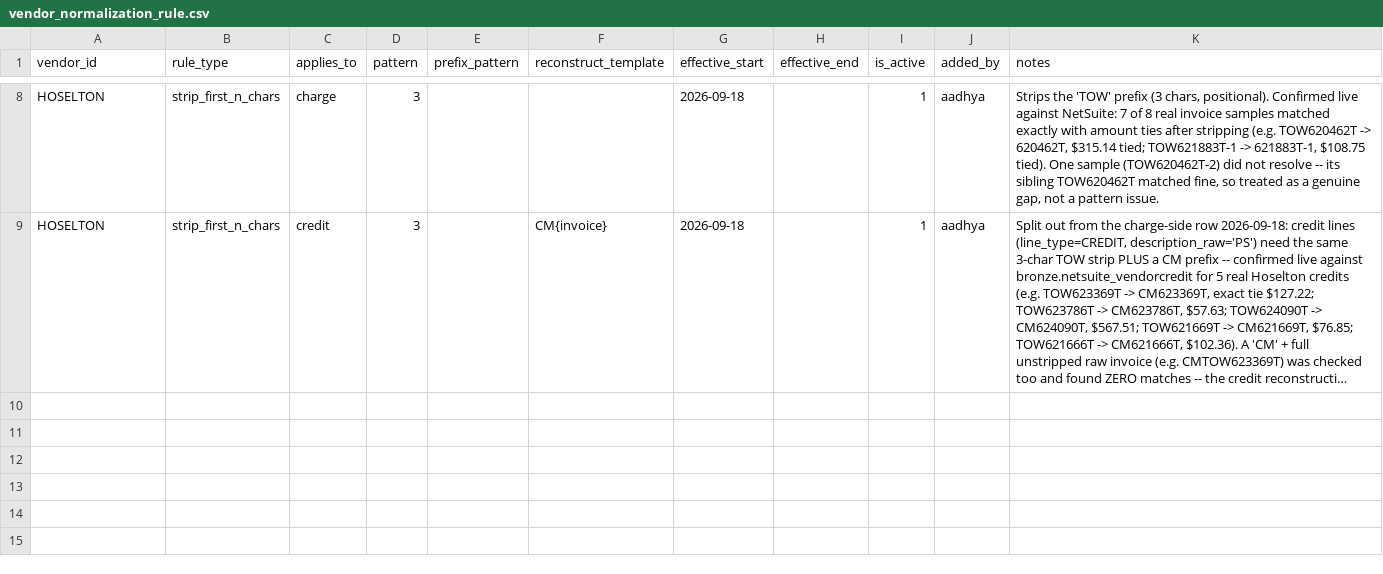
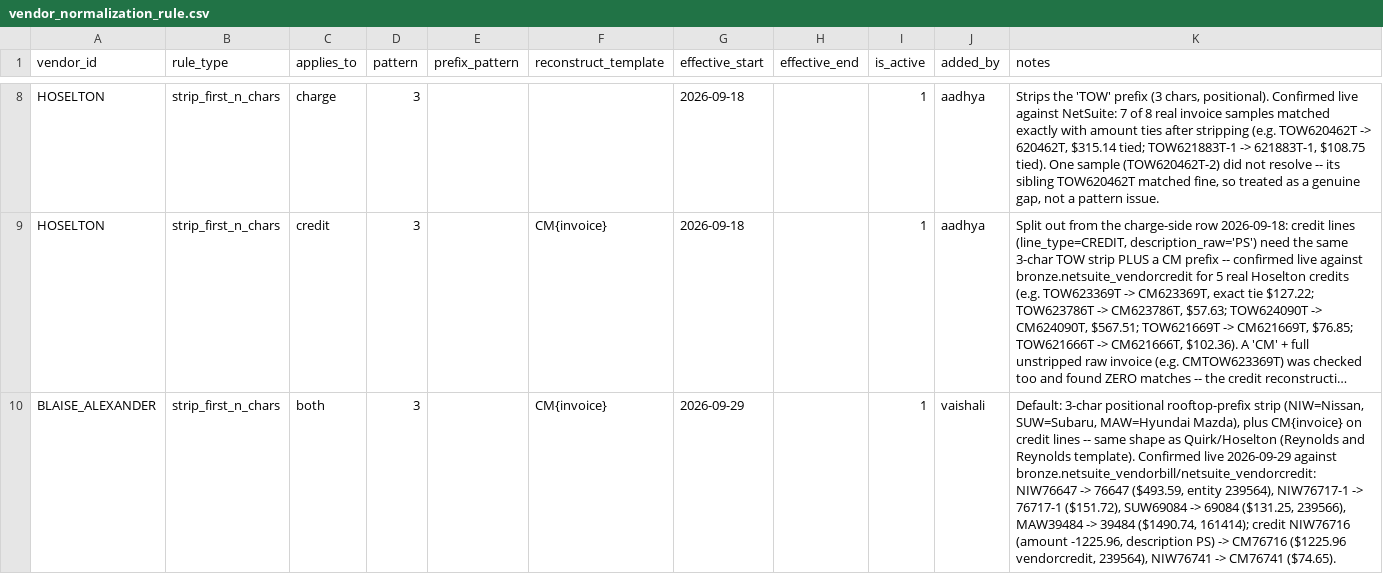
Before and after one commit to ayush-dg/vive-reconciliation-project, a CSV file: dbt/vive_recon/seeds/vendor_normalization_rule.csv, drawn as a sheet; only a part is shown, gaps mark what is left out; long unchanged cells end in …; the diff covers the shown part only; the diff names each change by its address in the sheet, - before the commit and + after, or states it on an @@ line.

```diff
--- a/dbt/vive_recon/seeds/vendor_normalization_rule.csv
+++ b/dbt/vive_recon/seeds/vendor_normalization_rule.csv
+row 10: BLAISE_ALEXANDER | strip_first_n_chars | both | 3 |  | CM{invoice} | 2026-09-29 |  | 1 | vaishali | Default: 3-char positional rooftop-prefix strip (NIW=Nissan, SUW=Subaru, MAW=Hyundai Mazda), plus CM{invoice} on credit lines -- same shape as Quirk/Hoselton (Reynolds and Reynolds template). Confirmed live 2026-09-29 against bronze.netsuite_vendorbill/netsuite_vendorcredit: NIW76647 -> 76647 ($493.59, entity 239564), NIW76717-1 -> 76717-1 ($151.72), SUW69084 -> 69084 ($131.25, 239566), MAW39484 -> 39484 ($1490.74, 161414); credit NIW76716 (amount -1225.96, description PS) -> CM76716 ($1225.96 vendorcredit, 239564), NIW76741 -> CM76741 ($74.65).
```
Also changed, not shown: 1 added row elsewhere in this file, dbt/vive_recon/seeds/vendor_field_mapping.csv, dbt/vive_recon/seeds/vendor_line_selection_rule.csv, 7 other files.
